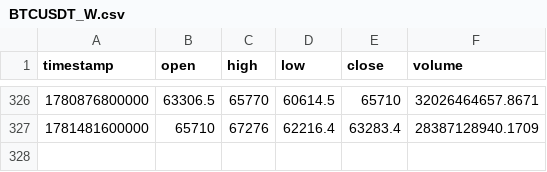
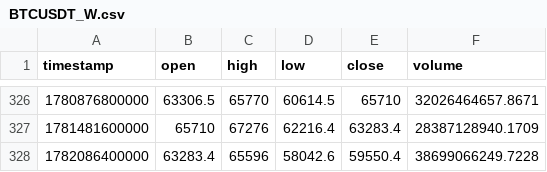
Before and after one commit to dynamicmemory/signal, a CSV file: data/BTCUSDT_W.csv, drawn as a sheet; only a part is shown, gaps mark what is left out.

```diff
--- a/data/BTCUSDT_W.csv
+++ b/data/BTCUSDT_W.csv
@@ -327 +327,2 @@ timestamp,open,high,low,close,volume
 1781481600000,65710,67276,62216.4,63283.4,28387128940.1709
+1782086400000,63283.4,65596,58042.6,59550.4,38699066249.7228
```
Also changed, not shown: data/BTCUSDT_240.csv, data/BTCUSDT_D.csv, 4 other files.
